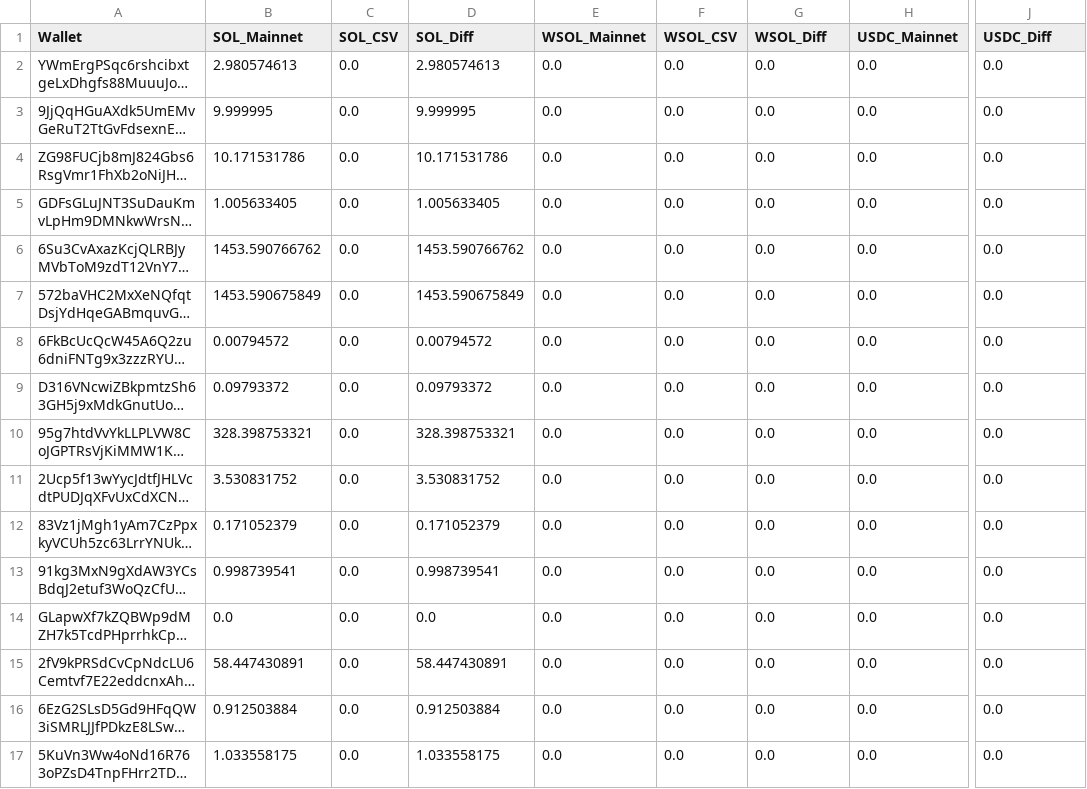
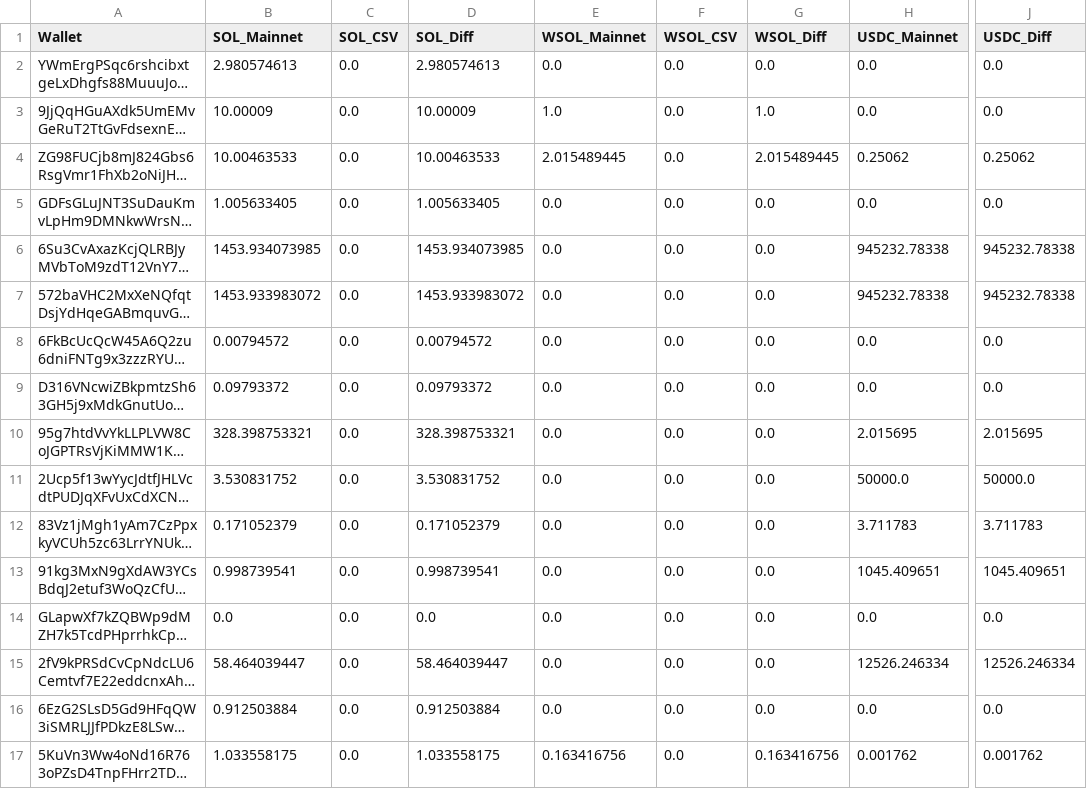
Before and after one commit to BDOZug/Triple-Spice, a CSV file: BALANCE CHECKER/wallet_balances_compare_allwallets.csv, drawn as a sheet; only a part is shown, gaps mark what is left out; long unchanged cells end in …; the diff covers the shown part only; the diff names each change by its address in the sheet, - before the commit and + after, or states it on an @@ line.

```diff
--- a/BALANCE CHECKER/wallet_balances_compare_allwallets.csv
+++ b/BALANCE CHECKER/wallet_balances_compare_allwallets.csv
-B3 (SOL_Mainnet): 9.999995
+B3 (SOL_Mainnet): 10.00009
-D3 (SOL_Diff): 9.999995
+D3 (SOL_Diff): 10.00009
-E3 (WSOL_Mainnet): 0.0
+E3 (WSOL_Mainnet): 1.0
-G3 (WSOL_Diff): 0.0
+G3 (WSOL_Diff): 1.0
-B4 (SOL_Mainnet): 10.171531786
+B4 (SOL_Mainnet): 10.00463533
-D4 (SOL_Diff): 10.171531786
+D4 (SOL_Diff): 10.00463533
-E4 (WSOL_Mainnet): 0.0
+E4 (WSOL_Mainnet): 2.015489445
-G4 (WSOL_Diff): 0.0
+G4 (WSOL_Diff): 2.015489445
-H4 (USDC_Mainnet): 0.0
+H4 (USDC_Mainnet): 0.25062
-J4 (USDC_Diff): 0.0
+J4 (USDC_Diff): 0.25062
-B6 (SOL_Mainnet): 1453.590766762
+B6 (SOL_Mainnet): 1453.934073985
-D6 (SOL_Diff): 1453.590766762
+D6 (SOL_Diff): 1453.934073985
-H6:H7 (USDC_Mainnet): 0.0
+H6:H7 (USDC_Mainnet): 945232.78338
-J6:J7 (USDC_Diff): 0.0
+J6:J7 (USDC_Diff): 945232.78338
-B7 (SOL_Mainnet): 1453.590675849
+B7 (SOL_Mainnet): 1453.933983072
-D7 (SOL_Diff): 1453.590675849
+D7 (SOL_Diff): 1453.933983072
-H10 (USDC_Mainnet): 0.0
+H10 (USDC_Mainnet): 2.015695
-J10 (USDC_Diff): 0.0
+J10 (USDC_Diff): 2.015695
-H11 (USDC_Mainnet): 0.0
+H11 (USDC_Mainnet): 50000.0
-J11 (USDC_Diff): 0.0
+J11 (USDC_Diff): 50000.0
-H12 (USDC_Mainnet): 0.0
+H12 (USDC_Mainnet): 3.711783
-J12 (USDC_Diff): 0.0
+J12 (USDC_Diff): 3.711783
-H13 (USDC_Mainnet): 0.0
+H13 (USDC_Mainnet): 1045.409651
-J13 (USDC_Diff): 0.0
+J13 (USDC_Diff): 1045.409651
-B15 (SOL_Mainnet): 58.447430891
+B15 (SOL_Mainnet): 58.464039447
-D15 (SOL_Diff): 58.447430891
+D15 (SOL_Diff): 58.464039447
-H15 (USDC_Mainnet): 0.0
+H15 (USDC_Mainnet): 12526.246334
-J15 (USDC_Diff): 0.0
+J15 (USDC_Diff): 12526.246334
-E17 (WSOL_Mainnet): 0.0
+E17 (WSOL_Mainnet): 0.163416756
-G17 (WSOL_Diff): 0.0
+G17 (WSOL_Diff): 0.163416756
-H17 (USDC_Mainnet): 0.0
+H17 (USDC_Mainnet): 0.001762
-J17 (USDC_Diff): 0.0
+J17 (USDC_Diff): 0.001762
```
Also changed, not shown: 32 edited cells elsewhere in this file, 1 other file.
